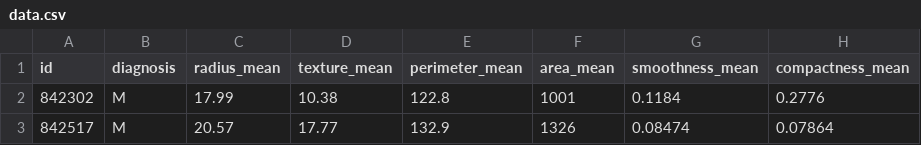
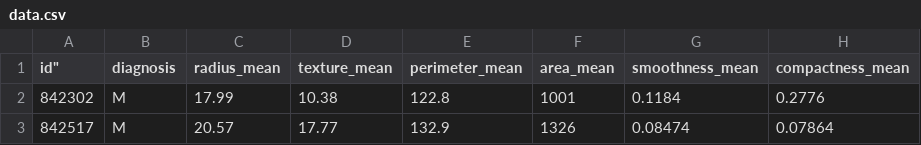
Before and after one commit to Biol551-CSUN/IndProject_Ayala, a CSV file: Independent Project/Data/data.csv, drawn as a sheet; only a part is shown; the diff names each change by its address in the sheet, - before the commit and + after, or states it on an @@ line.

Commit message:
added dataset

```diff
--- a/Independent Project/Data/data.csv
+++ b/Independent Project/Data/data.csv
-A1: id
+A1: id"
```
